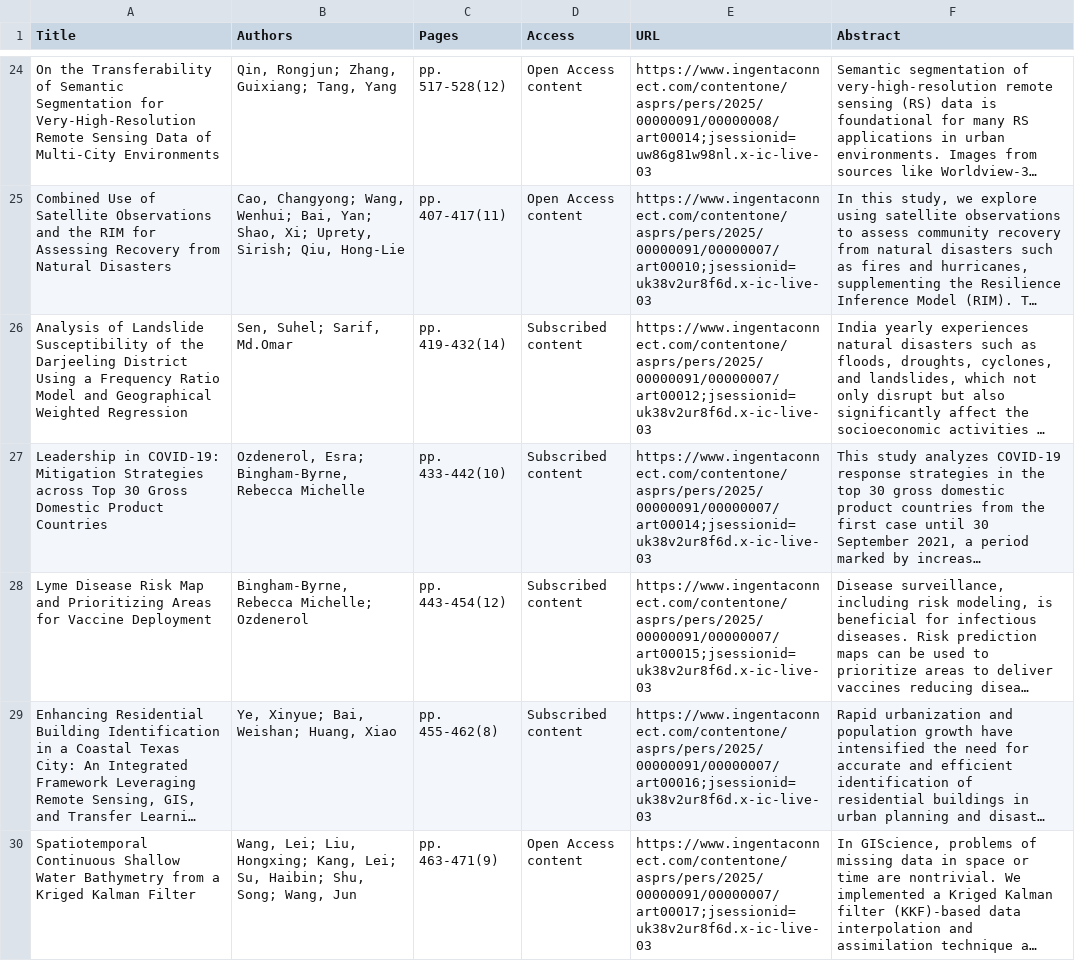
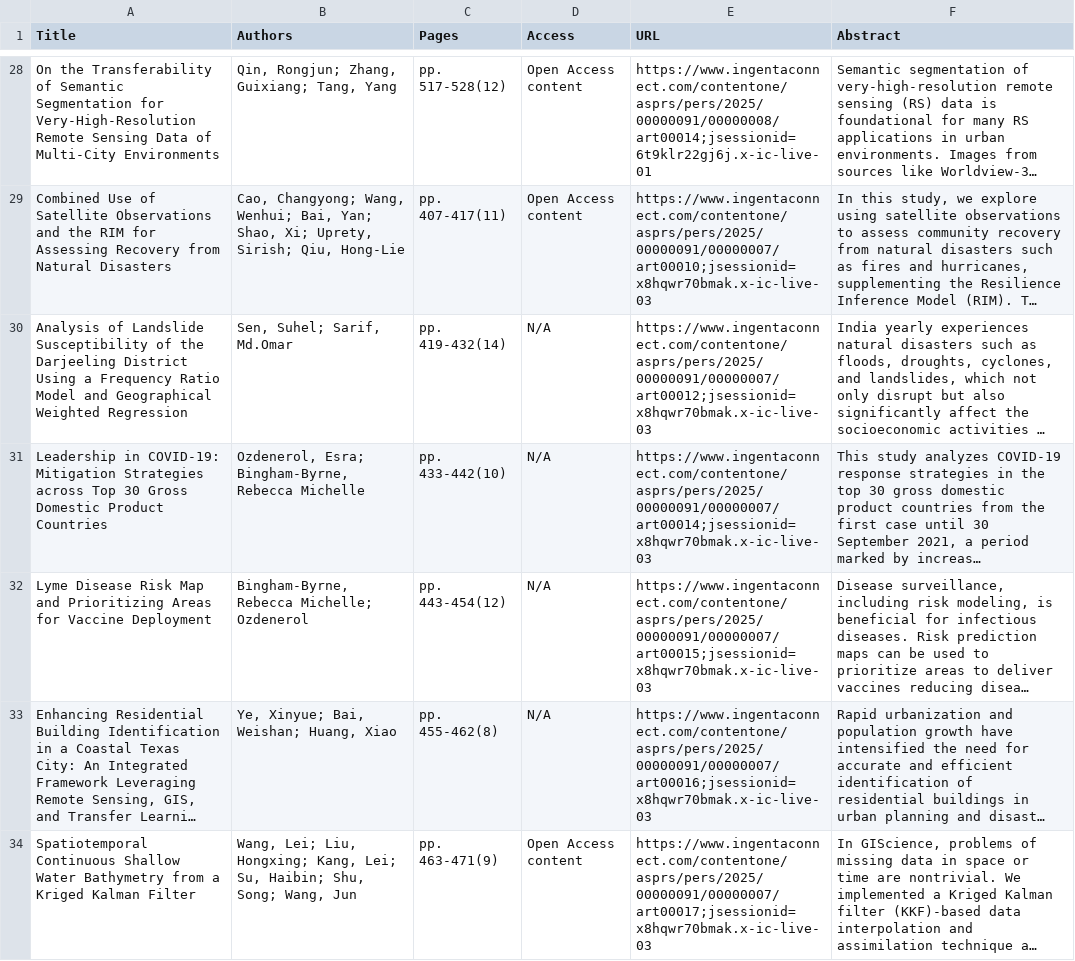
Before and after one commit to tang1693/PERShtml, a CSV file: 5_RecentArticles/filtered_articles_info_abs.csv, drawn as a sheet; only a part is shown, gaps mark what is left out; long unchanged cells end in …; addresses are those after the commit; the diff covers the shown part only; the diff names each change by its address in the sheet, - before the commit and + after, or states it on an @@ line.

```diff
--- a/5_RecentArticles/filtered_articles_info_abs.csv
+++ b/5_RecentArticles/filtered_articles_info_abs.csv
-E28 (URL): https://www.ingentaconnect.com/contentone/asprs/pers/2025/00000091/00000008/art00014;jsessionid=uw86g81w98nl.x-ic-live-03
+E28 (URL): https://www.ingentaconnect.com/contentone/asprs/pers/2025/00000091/00000008/art00014;jsessionid=6t9klr22gj6j.x-ic-live-01
-E29 (URL): https://www.ingentaconnect.com/contentone/asprs/pers/2025/00000091/00000007/art00010;jsessionid=uk38v2ur8f6d.x-ic-live-03
+E29 (URL): https://www.ingentaconnect.com/contentone/asprs/pers/2025/00000091/00000007/art00010;jsessionid=x8hqwr70bmak.x-ic-live-03
-D30:D33 (Access): Subscribed content
+D30:D33 (Access): N/A
-E30 (URL): https://www.ingentaconnect.com/contentone/asprs/pers/2025/00000091/00000007/art00012;jsessionid=uk38v2ur8f6d.x-ic-live-03
+E30 (URL): https://www.ingentaconnect.com/contentone/asprs/pers/2025/00000091/00000007/art00012;jsessionid=x8hqwr70bmak.x-ic-live-03
-E31 (URL): https://www.ingentaconnect.com/contentone/asprs/pers/2025/00000091/00000007/art00014;jsessionid=uk38v2ur8f6d.x-ic-live-03
+E31 (URL): https://www.ingentaconnect.com/contentone/asprs/pers/2025/00000091/00000007/art00014;jsessionid=x8hqwr70bmak.x-ic-live-03
-E32 (URL): https://www.ingentaconnect.com/contentone/asprs/pers/2025/00000091/00000007/art00015;jsessionid=uk38v2ur8f6d.x-ic-live-03
+E32 (URL): https://www.ingentaconnect.com/contentone/asprs/pers/2025/00000091/00000007/art00015;jsessionid=x8hqwr70bmak.x-ic-live-03
-E33 (URL): https://www.ingentaconnect.com/contentone/asprs/pers/2025/00000091/00000007/art00016;jsessionid=uk38v2ur8f6d.x-ic-live-03
+E33 (URL): https://www.ingentaconnect.com/contentone/asprs/pers/2025/00000091/00000007/art00016;jsessionid=x8hqwr70bmak.x-ic-live-03
-E34 (URL): https://www.ingentaconnect.com/contentone/asprs/pers/2025/00000091/00000007/art00017;jsessionid=uk38v2ur8f6d.x-ic-live-03
+E34 (URL): https://www.ingentaconnect.com/contentone/asprs/pers/2025/00000091/00000007/art00017;jsessionid=x8hqwr70bmak.x-ic-live-03
```
Also changed, not shown: 4 added rows, 4 removed rows and 135 edited cells elsewhere in this file, 1_InPress/fast_track_items.csv, 15 other files.
